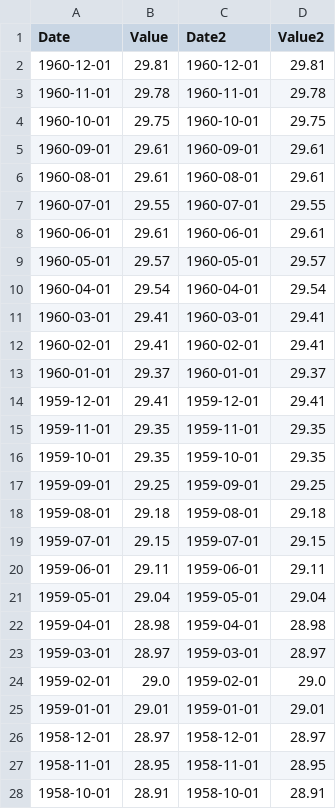
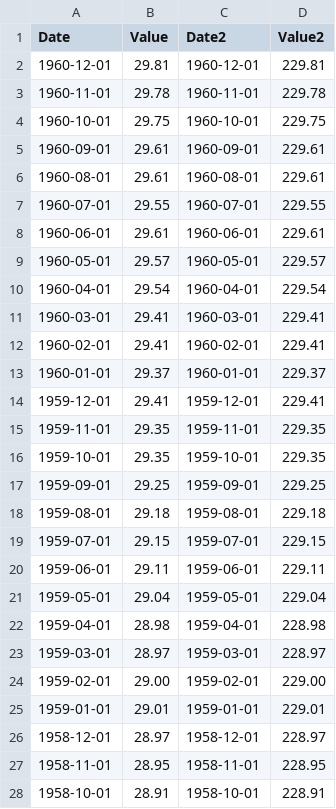
Before and after one commit to ajoposor/test-csv-files, a CSV file: files/myTestCSVOlder.csv, drawn as a sheet; only a part is shown; the diff covers the shown part only.

Commit message:
Update myTestCSVOlder.csv

```diff
--- a/files/myTestCSVOlder.csv
+++ b/files/myTestCSVOlder.csv
@@ -1,28 +1,28 @@
 Date,Value,Date2,Value2
-1960-12-01,29.81,1960-12-01,29.81
-1960-11-01,29.78,1960-11-01,29.78
-1960-10-01,29.75,1960-10-01,29.75
-1960-09-01,29.61,1960-09-01,29.61
-1960-08-01,29.61,1960-08-01,29.61
-1960-07-01,29.55,1960-07-01,29.55
-1960-06-01,29.61,1960-06-01,29.61
-1960-05-01,29.57,1960-05-01,29.57
-1960-04-01,29.54,1960-04-01,29.54
-1960-03-01,29.41,1960-03-01,29.41
-1960-02-01,29.41,1960-02-01,29.41
-1960-01-01,29.37,1960-01-01,29.37
-1959-12-01,29.41,1959-12-01,29.41
-1959-11-01,29.35,1959-11-01,29.35
-1959-10-01,29.35,1959-10-01,29.35
-1959-09-01,29.25,1959-09-01,29.25
-1959-08-01,29.18,1959-08-01,29.18
-1959-07-01,29.15,1959-07-01,29.15
-1959-06-01,29.11,1959-06-01,29.11
-1959-05-01,29.04,1959-05-01,29.04
-1959-04-01,28.98,1959-04-01,28.98
-1959-03-01,28.97,1959-03-01,28.97
-1959-02-01,29.0,1959-02-01,29.0
-1959-01-01,29.01,1959-01-01,29.01
-1958-12-01,28.97,1958-12-01,28.97
-1958-11-01,28.95,1958-11-01,28.95
-1958-10-01,28.91,1958-10-01,28.91
+1960-12-01,29.81,1960-12-01,229.81
+1960-11-01,29.78,1960-11-01,229.78
+1960-10-01,29.75,1960-10-01,229.75
+1960-09-01,29.61,1960-09-01,229.61
+1960-08-01,29.61,1960-08-01,229.61
+1960-07-01,29.55,1960-07-01,229.55
+1960-06-01,29.61,1960-06-01,229.61
+1960-05-01,29.57,1960-05-01,229.57
+1960-04-01,29.54,1960-04-01,229.54
+1960-03-01,29.41,1960-03-01,229.41
+1960-02-01,29.41,1960-02-01,229.41
+1960-01-01,29.37,1960-01-01,229.37
+1959-12-01,29.41,1959-12-01,229.41
+1959-11-01,29.35,1959-11-01,229.35
+1959-10-01,29.35,1959-10-01,229.35
+1959-09-01,29.25,1959-09-01,229.25
+1959-08-01,29.18,1959-08-01,229.18
+1959-07-01,29.15,1959-07-01,229.15
+1959-06-01,29.11,1959-06-01,229.11
+1959-05-01,29.04,1959-05-01,229.04
+1959-04-01,28.98,1959-04-01,228.98
+1959-03-01,28.97,1959-03-01,228.97
+1959-02-01,29.00,1959-02-01,229.00
+1959-01-01,29.01,1959-01-01,229.01
+1958-12-01,28.97,1958-12-01,228.97
+1958-11-01,28.95,1958-11-01,228.95
+1958-10-01,28.91,1958-10-01,228.91
```
Also changed, not shown: 152 edited cells elsewhere in this file.
